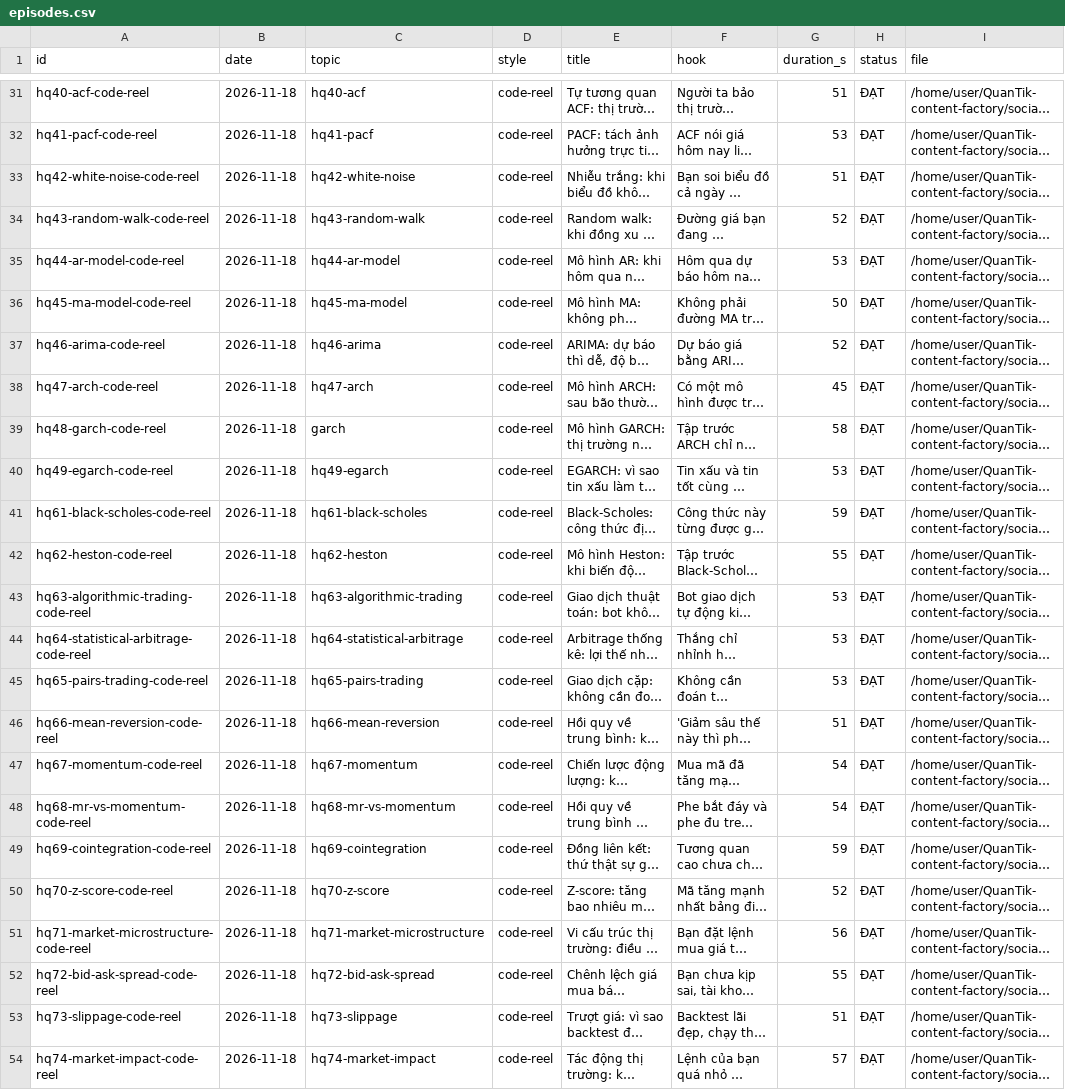
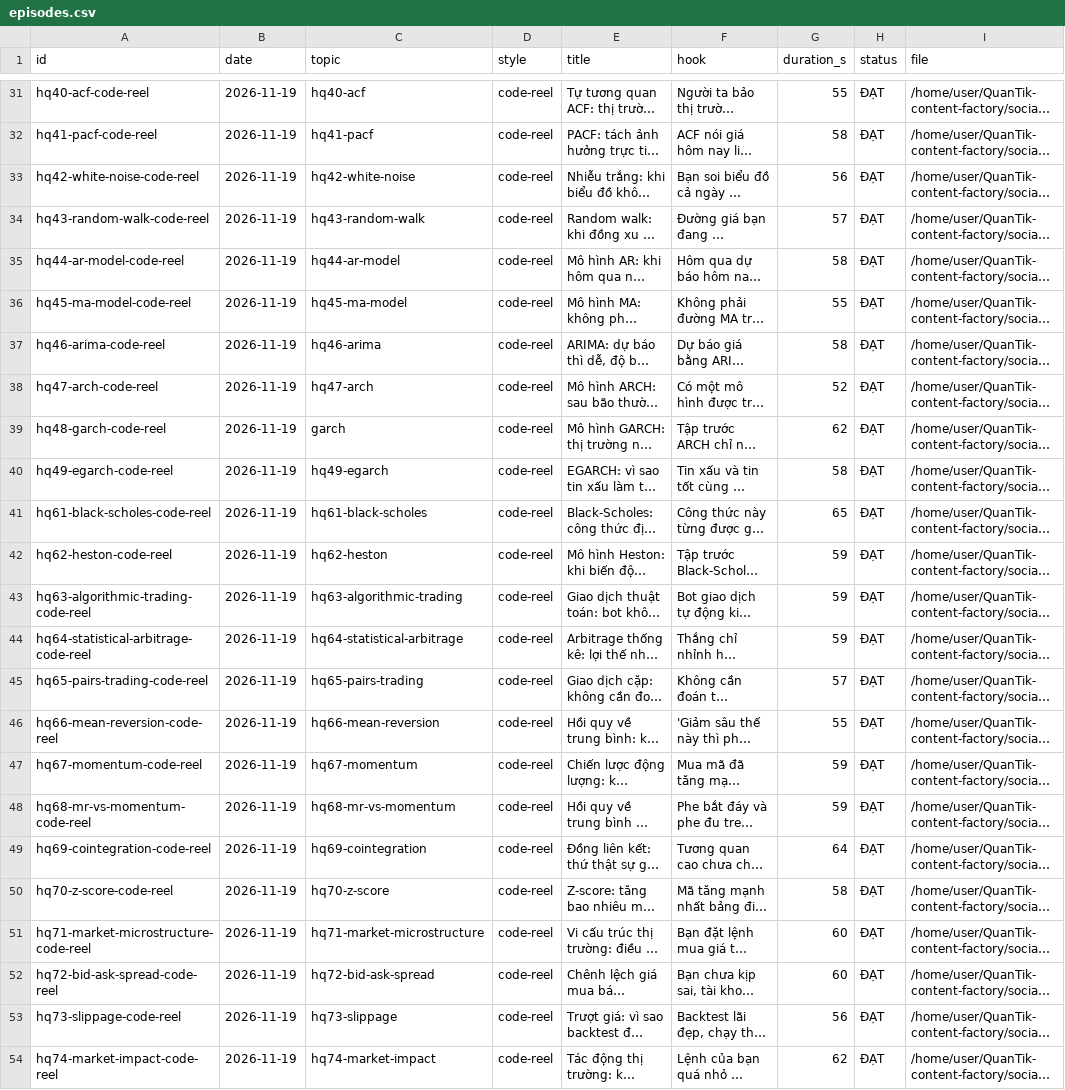
Before and after one commit to kwuangyong/QuanTik-content-factory, a CSV file: .claude/skills/quantik-video-factory/knowledge/episodes.csv, drawn as a sheet; only a part is shown, gaps mark what is left out; long unchanged cells end in …; the diff covers the shown part only; the diff names each change by its address in the sheet, - before the commit and + after, or states it on an @@ line.

```diff
--- a/.claude/skills/quantik-video-factory/knowledge/episodes.csv
+++ b/.claude/skills/quantik-video-factory/knowledge/episodes.csv
-B31:B54 (date): 2026-11-18
+B31:B54 (date): 2026-11-19
-G31 (duration_s): 51
+G31 (duration_s): 55
-G32 (duration_s): 53
+G32 (duration_s): 58
-G33 (duration_s): 51
+G33 (duration_s): 56
-G34 (duration_s): 52
+G34 (duration_s): 57
-G35 (duration_s): 53
+G35 (duration_s): 58
-G36 (duration_s): 50
+G36 (duration_s): 55
-G37 (duration_s): 52
+G37 (duration_s): 58
-G38 (duration_s): 45
+G38 (duration_s): 52
-G39 (duration_s): 58
+G39 (duration_s): 62
-G40 (duration_s): 53
+G40 (duration_s): 58
-G41 (duration_s): 59
+G41 (duration_s): 65
-G42 (duration_s): 55
+G42 (duration_s): 59
-G43:G44 (duration_s): 53
+G43:G44 (duration_s): 59
-G45 (duration_s): 53
+G45 (duration_s): 57
-G46 (duration_s): 51
+G46 (duration_s): 55
-G47:G48 (duration_s): 54
+G47:G48 (duration_s): 59
-G49 (duration_s): 59
+G49 (duration_s): 64
-G50 (duration_s): 52
+G50 (duration_s): 58
-G51 (duration_s): 56
+G51 (duration_s): 60
-G52 (duration_s): 55
+G52 (duration_s): 60
-G53 (duration_s): 51
+G53 (duration_s): 56
-G54 (duration_s): 57
+G54 (duration_s): 62
```
Also changed, not shown: 54 edited cells elsewhere in this file.
